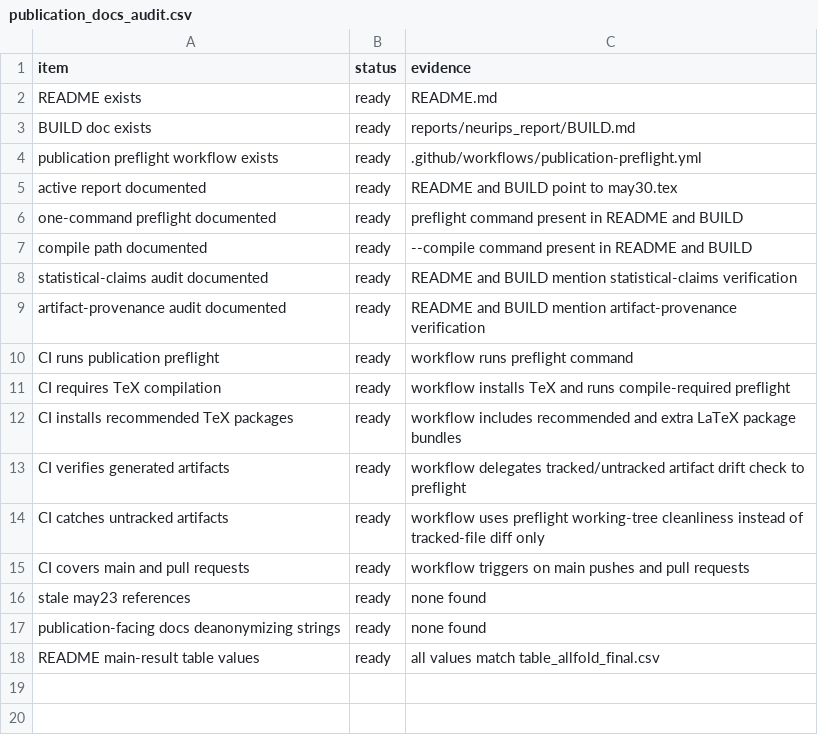
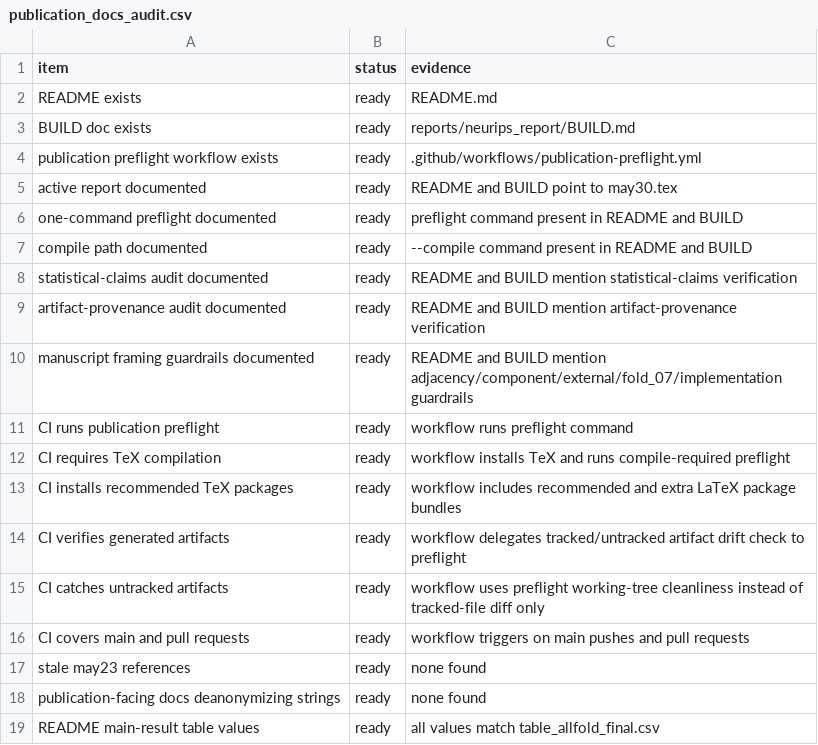
Before and after one commit to XialeiH/ReGraph-VLM, a CSV file: preproc_v0/repetition_familiarity/results/final_tables/publication_docs_audit.csv, drawn as a sheet.

Commit message:
Document publication framing guardrails

```diff
--- a/preproc_v0/repetition_familiarity/results/final_tables/publication_docs_audit.csv
+++ b/preproc_v0/repetition_familiarity/results/final_tables/publication_docs_audit.csv
@@ -9,2 +9,3 @@ statistical-claims audit documented,ready,README and BUILD mention statistical-c
 artifact-provenance audit documented,ready,README and BUILD mention artifact-provenance verification
+manuscript framing guardrails documented,ready,README and BUILD mention adjacency/component/external/fold_07/implementation guardrails
 CI runs publication preflight,ready,workflow runs preflight command
```
Also changed, not shown: 5 other files.
